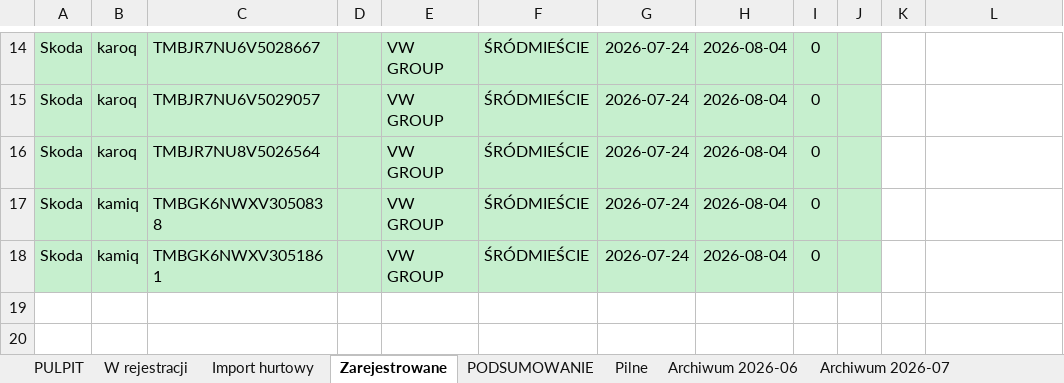
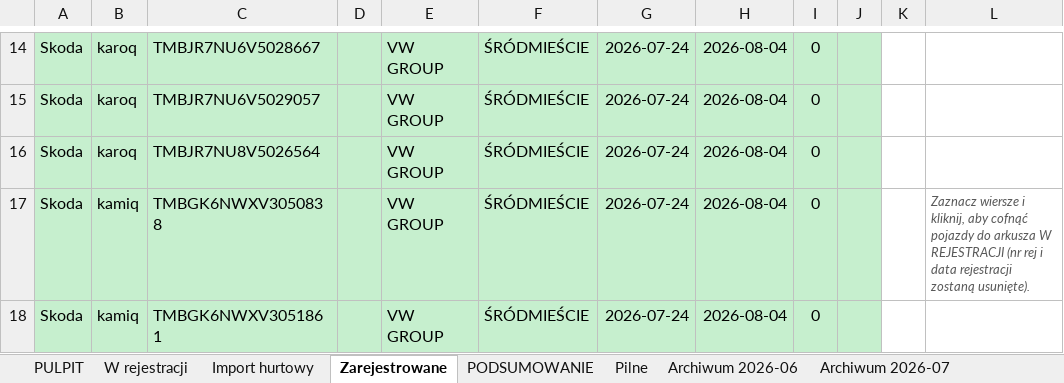
Before and after one commit to figaszewskioskar-ux/plik-rejestracji, an Excel workbook: Raport_rejestracji_99rent.xlsm, sheet Zarejestrowane, drawn as a sheet; only a part is shown, gaps mark what is left out; values as stored, in another font and other column widths than the file's, no borders; charts and pictures and conditional formats not drawn; the diff names each change by its address in the sheet, - before the commit and + after, or states it on an @@ line.

```diff
--- a/Raport_rejestracji_99rent.xlsm (sheet Zarejestrowane)
+++ b/Raport_rejestracji_99rent.xlsm (sheet Zarejestrowane)
-L17: (empty)
+L17: Zaznacz wiersze i kliknij, aby cofnąć pojazdy do arkusza W REJESTRACJI (nr rej i data rejestracji zostaną usunięte).
```
Also changed, not shown: sheet PULPIT, 3 other files.
